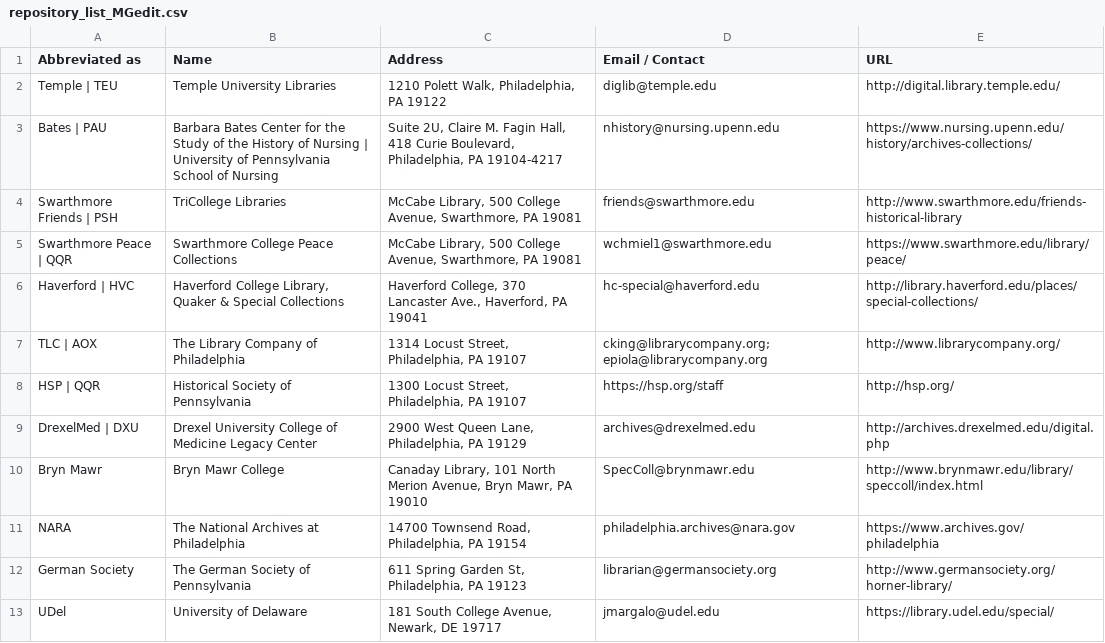
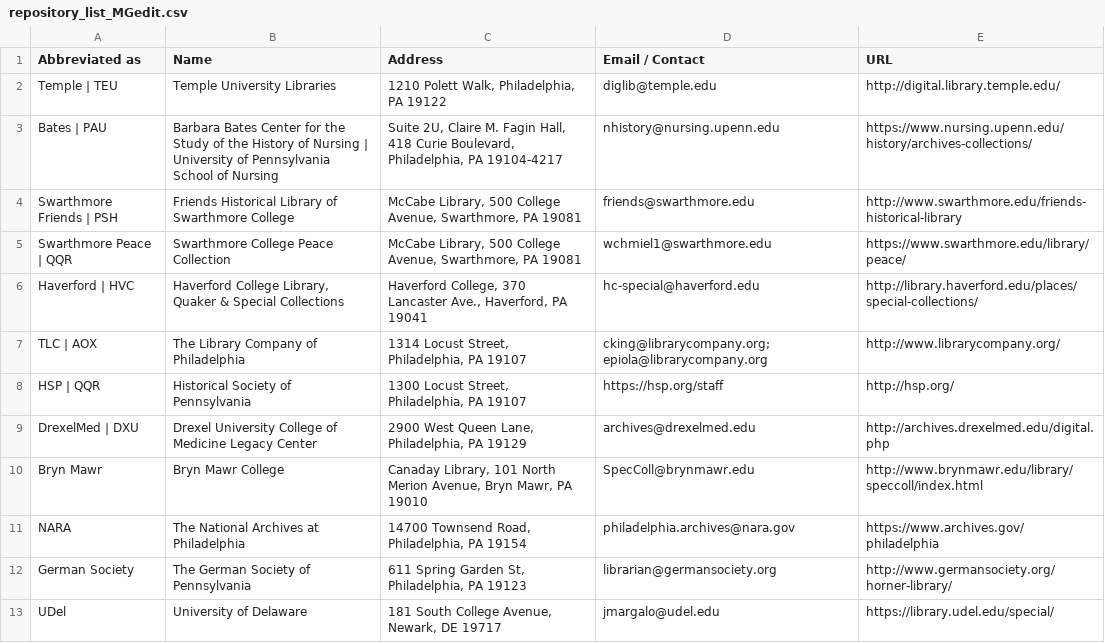
Before and after one commit to InHerOwnRight/InHerOwnRight-Application, a CSV file: lib/documents/csv/repositories/repository_list_MGedit.csv, drawn as a sheet.

```diff
--- a/lib/documents/csv/repositories/repository_list_MGedit.csv
+++ b/lib/documents/csv/repositories/repository_list_MGedit.csv
@@ -3,4 +3,4 @@ Temple | TEU,Temple University Libraries,"1210 Polett Walk, Philadelphia, PA 191
 Bates | PAU,Barbara Bates Center for the Study of the History of Nursing | University of Pennsylvania School of Nursing,"Suite 2U, Claire M. Fagin Hall, 418 Curie Boulevard, Philadelphia, PA  19104-4217",nhistory@nursing.upenn.edu,https://www.nursing.upenn.edu/history/archives-collections/
-Swarthmore Friends | PSH,TriCollege Libraries,"McCabe Library, 500 College Avenue, Swarthmore, PA 19081",friends@swarthmore.edu,http://www.swarthmore.edu/friends-historical-library
-Swarthmore Peace | QQR,Swarthmore College Peace Collections,"McCabe Library, 500 College Avenue, Swarthmore, PA 19081",wchmiel1@swarthmore.edu,https://www.swarthmore.edu/library/peace/
+Swarthmore Friends | PSH,Friends Historical Library of Swarthmore College,"McCabe Library, 500 College Avenue, Swarthmore, PA 19081",friends@swarthmore.edu,http://www.swarthmore.edu/friends-historical-library
+Swarthmore Peace | QQR,Swarthmore College Peace Collection,"McCabe Library, 500 College Avenue, Swarthmore, PA 19081",wchmiel1@swarthmore.edu,https://www.swarthmore.edu/library/peace/
 Haverford | HVC,"Haverford College Library, Quaker & Special Collections","Haverford College, 370 Lancaster Ave., Haverford, PA 19041",hc-special@haverford.edu,http://library.haverford.edu/places/special-collections/
```
Also changed, not shown: lib/documents/csv/collections.csv, 7 other files.
